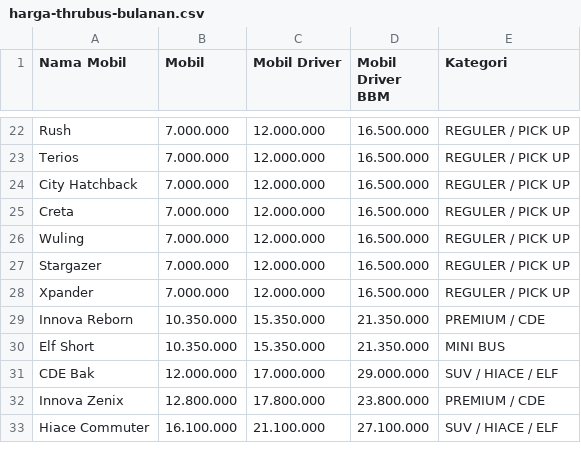
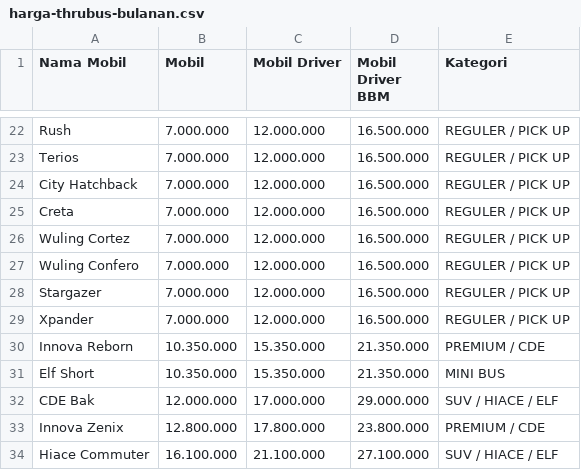
Before and after one commit to OkkaOmarrosi/asset-website, a CSV file: daftar-harga/harga-thrubus-bulanan.csv, drawn as a sheet; only a part is shown, gaps mark what is left out.

Commit message:
Update harga-thrubus-bulanan.csv

```diff
--- a/daftar-harga/harga-thrubus-bulanan.csv
+++ b/daftar-harga/harga-thrubus-bulanan.csv
@@ -25,3 +25,4 @@ City Hatchback,7.000.000,12.000.000,16.500.000,REGULER / PICK UP
 Creta,7.000.000,12.000.000,16.500.000,REGULER / PICK UP
-Wuling,7.000.000,12.000.000,16.500.000,REGULER / PICK UP
+Wuling Cortez,7.000.000,12.000.000,16.500.000,REGULER / PICK UP
+Wuling Confero,7.000.000,12.000.000,16.500.000,REGULER / PICK UP
 Stargazer,7.000.000,12.000.000,16.500.000,REGULER / PICK UP
```
